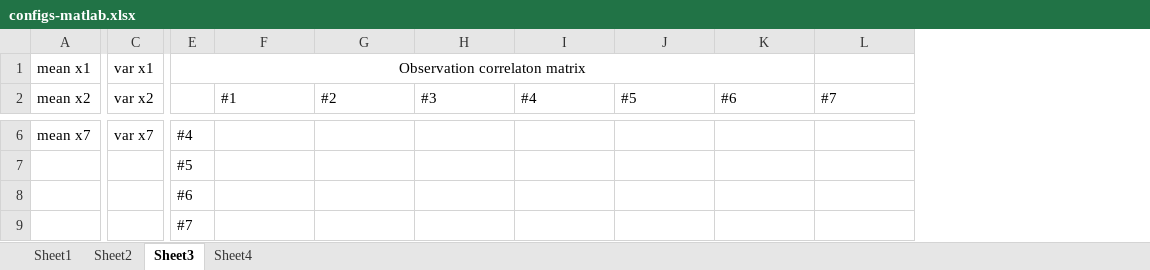
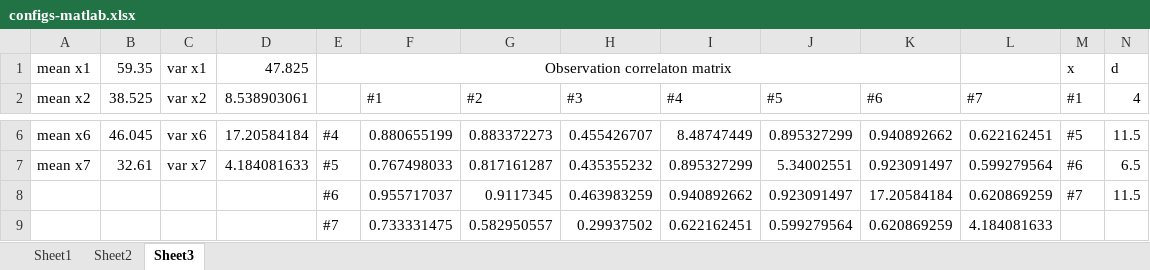
Before and after one commit to niyazil/sensor-controller-matlab, an Excel workbook: configs-matlab.xlsx, sheet Sheet3, drawn as a sheet; only a part is shown, gaps mark what is left out; values as stored, in another font and other column widths than the file's, no borders; the diff covers the shown part only; the diff names each change by its address in the sheet, - before the commit and + after, or states it on an @@ line.

```diff
--- a/configs-matlab.xlsx (sheet Sheet3)
+++ b/configs-matlab.xlsx (sheet Sheet3)
-sheet tab: Sheet4
+column B (38.525), row 1: 59.35; rows 6-7: 46.045 | 32.61
+column D (8.538903061), row 1: 47.825; rows 6-7: 17.20584184 | 4.184081633
+column M (#1), row 1: x; rows 6-8: #5 | #6 | #7
+column N (4), row 1: d; rows 6-8: 11.5 | 6.5 | 11.5
-A6 (mean x2): mean x7
+A6 (mean x2): mean x6
-C6 (var x2): var x7
+C6 (var x2): var x6
-F6 (#1): (empty)
+F6 (#1): 0.880655199
-G6 (#2): (empty)
+G6 (#2): 0.883372273
-H6 (#3): (empty)
+H6 (#3): 0.455426707
-I6 (#4): (empty)
+I6 (#4): 8.48747449
-J6 (#5): (empty)
+J6 (#5): 0.895327299
-K6 (#6): (empty)
+K6 (#6): 0.940892662
-L6 (#7): (empty)
+L6 (#7): 0.622162451
-A7 (mean x2): (empty)
+A7 (mean x2): mean x7
-C7 (var x2): (empty)
+C7 (var x2): var x7
-F7 (#1): (empty)
+F7 (#1): 0.767498033
-G7 (#2): (empty)
+G7 (#2): 0.817161287
-H7 (#3): (empty)
+H7 (#3): 0.435355232
-I7 (#4): (empty)
+I7 (#4): 0.895327299
-J7 (#5): (empty)
+J7 (#5): 5.34002551
-K7 (#6): (empty)
+K7 (#6): 0.923091497
-L7 (#7): (empty)
+L7 (#7): 0.599279564
-F8 (#1): (empty)
+F8 (#1): 0.955717037
-G8 (#2): (empty)
+G8 (#2): 0.9117345
-H8 (#3): (empty)
+H8 (#3): 0.463983259
-I8 (#4): (empty)
+I8 (#4): 0.940892662
-J8 (#5): (empty)
+J8 (#5): 0.923091497
-K8 (#6): (empty)
+K8 (#6): 17.20584184
-L8 (#7): (empty)
+L8 (#7): 0.620869259
-F9 (#1): (empty)
+F9 (#1): 0.733331475
-G9 (#2): (empty)
+G9 (#2): 0.582950557
-H9 (#3): (empty)
+H9 (#3): 0.29937502
-I9 (#4): (empty)
+I9 (#4): 0.622162451
-J9 (#5): (empty)
+J9 (#5): 0.599279564
-K9 (#6): (empty)
+K9 (#6): 0.620869259
-L9 (#7): (empty)
+L9 (#7): 4.184081633
```
Also changed, not shown: 2 removed columns and 21 edited cells elsewhere in this sheet, sheet Sheet1, 7 other files.
